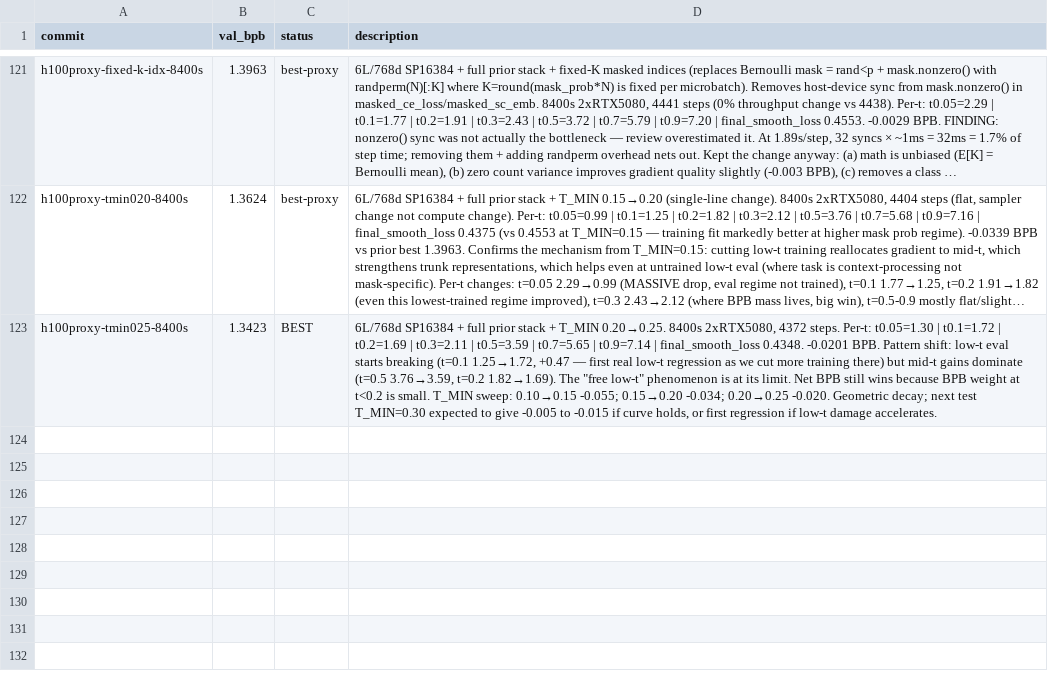
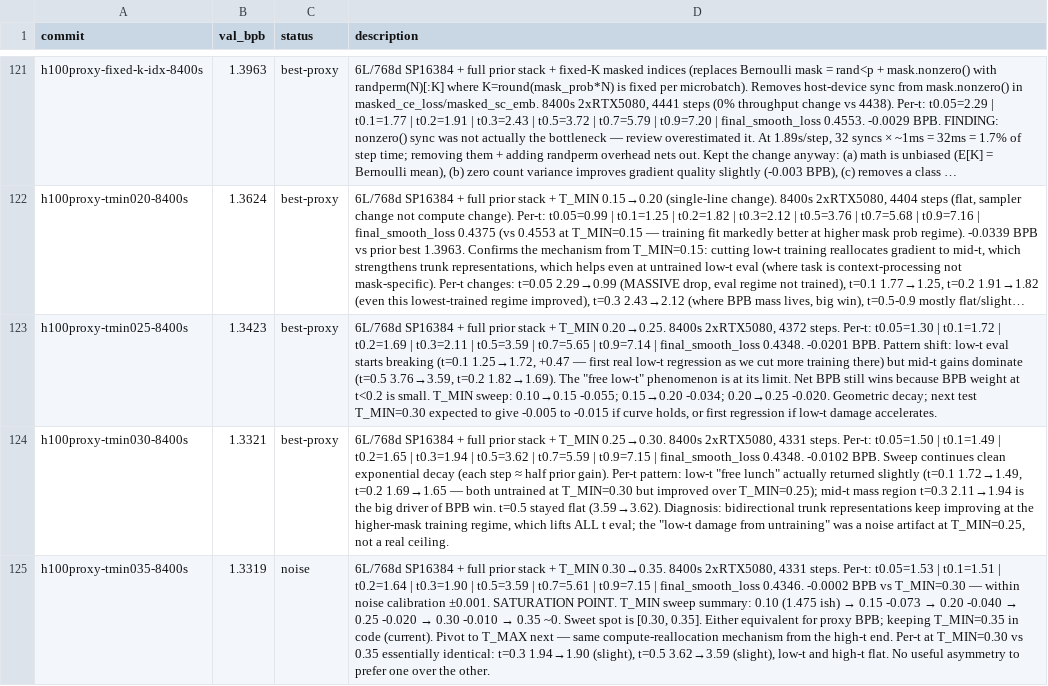
Before and after one commit to fredrikpaulin/parameter-golf, a TSV file: agent-data/experiments/diffusion/results.tsv, drawn as a sheet; only a part is shown, gaps mark what is left out; long unchanged cells end in …; the diff names each change by its address in the sheet, - before the commit and + after, or states it on an @@ line.

Commit message:
Log results and t_max = 0.60

```diff
--- a/agent-data/experiments/diffusion/results.tsv
+++ b/agent-data/experiments/diffusion/results.tsv
-C123 (status): BEST
+C123 (status): best-proxy
+row 124: h100proxy-tmin030-8400s | 1.3321 | best-proxy | 6L/768d SP16384 + full prior stack + T_MIN 0.25→0.30. 8400s 2xRTX5080, 4331 steps. Per-t: t0.05=1.50 | t0.1=1.49 | t0.2=1.65 | t0.3=1.94 | t0.5=3.62 | t0.7=5.59 | t0.9=7.15 | final_smooth_loss 0.4348. -0.0102 BPB. Sweep continues clean exponential decay (each step ≈ half prior gain). Per-t pattern: low-t "free lunch" actually returned slightly (t=0.1 1.72→1.49, t=0.2 1.69→1.65 — both untrained at T_MIN=0.30 but improved over T_MIN=0.25); mid-t mass region t=0.3 2.11→1.94 is the big driver of BPB win. t=0.5 stayed flat (3.59→3.62). Diagnosis: bidirectional trunk representations keep improving at the higher-mask training regime, which lifts ALL t eval; the "low-t damage from untraining" was a noise artifact at T_MIN=0.25, not a real ceiling.
+row 125: h100proxy-tmin035-8400s | 1.3319 | noise | 6L/768d SP16384 + full prior stack + T_MIN 0.30→0.35. 8400s 2xRTX5080, 4331 steps. Per-t: t0.05=1.53 | t0.1=1.51 | t0.2=1.64 | t0.3=1.90 | t0.5=3.59 | t0.7=5.61 | t0.9=7.15 | final_smooth_loss 0.4346. -0.0002 BPB vs T_MIN=0.30 — within noise calibration ±0.001. SATURATION POINT. T_MIN sweep summary: 0.10 (1.475 ish) → 0.15 -0.073 → 0.20 -0.040 → 0.25 -0.020 → 0.30 -0.010 → 0.35 ~0. Sweet spot is [0.30, 0.35]. Either equivalent for proxy BPB; keeping T_MIN=0.35 in code (current). Pivot to T_MAX next — same compute-reallocation mechanism from the high-t end. Per-t at T_MIN=0.30 vs 0.35 essentially identical: t=0.3 1.94→1.90 (slight), t=0.5 3.62→3.59 (slight), low-t and high-t flat. No useful asymmetry to prefer one over the other.
```
Also changed, not shown: 1 other file.
